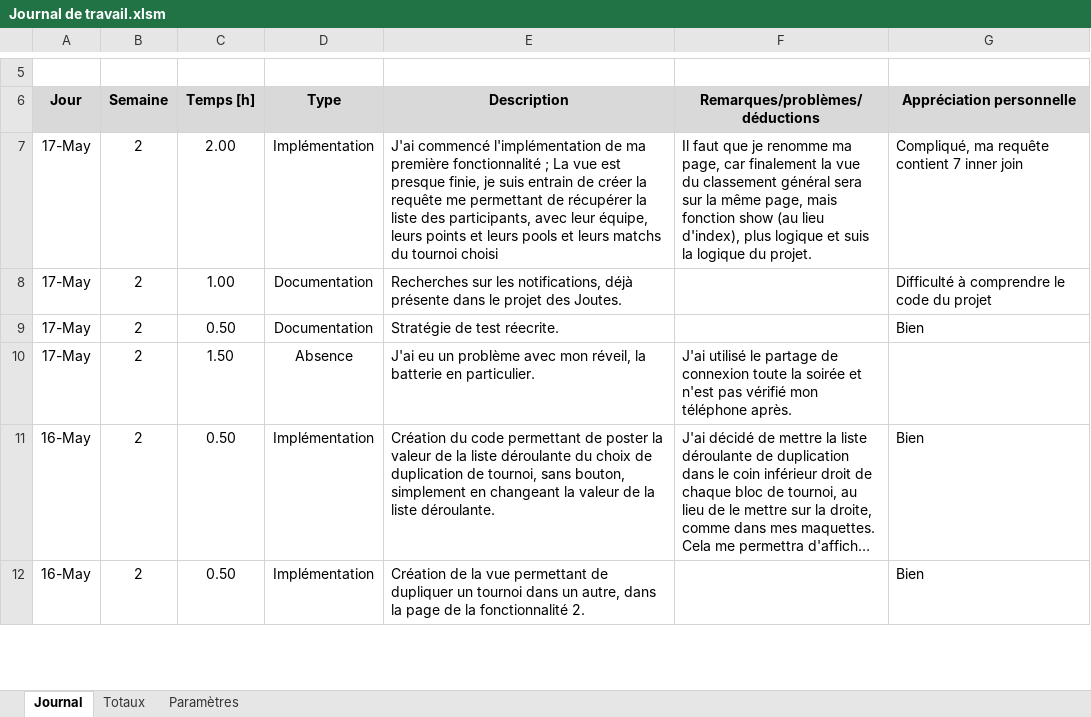
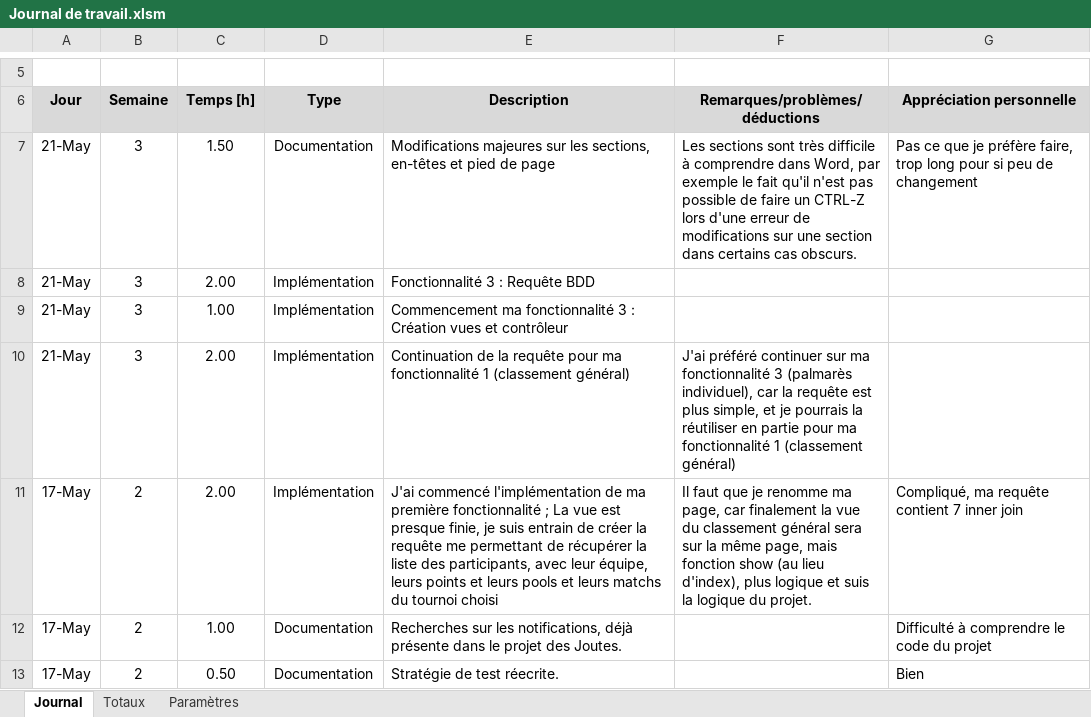
Before and after one commit to CPNV-ES/Joutes-2018, an Excel workbook: docs/2019 - TPI Niels/Journal de travail/Journal de travail.xlsm, sheet Journal, drawn as a sheet; only a part is shown, gaps mark what is left out; the shorter side is filled out with more unchanged rows; long unchanged cells end in …; values as stored, in another font and other column widths than the file's, no borders; charts and pictures not drawn; the diff names each change by its address in the sheet, - before the commit and + after, or states it on an @@ line.

Commit message:
Doc : Modifications majeures sur les sections, en-têtes et pied de page. Egalement sur les légendes.
Code : J'ai mis en pause ma fonctionnalité 1, pour faire la N°3. En
particulier car la fonctionnalité N°3 est plus simple, et je pourrais
réutiliser une partie du code pour ma fonctionnalité 1. Il me manque
également un document (capture écran) sur les pools pour plus facilement
comprendre et intégrer cette fonctionnalité.

Pour la fonctionnalité 3, il est possible de récupérer les matchs joués
par un participant, dans tous les tournois dans toutes les equipes où il
était inscrit. Je suis entrain de coder pour compter le nombre de points
totaux par tournoi, et compter le nombre de matchs gagnés par
tournoi également.
Le code (en particulier dans les contrôleurs) est encore très peu lisible, je modifierai la structure,
rajouterai des commentaires et le diviserai en fonction.

```diff
--- a/docs/2019 - TPI Niels/Journal de travail/Journal de travail.xlsm (sheet Journal)
+++ b/docs/2019 - TPI Niels/Journal de travail/Journal de travail.xlsm (sheet Journal)
+row 7: 21-May | 3 | 1.50 | Documentation | Modifications majeures sur les sections, en-têtes et pied de page | Les sections sont très difficile à comprendre dans Word, par exemple le fait qu'il n'est pas possible de faire un CTRL-Z lors d'une erreur de modifications sur une section dans certains cas obscurs. | Pas ce que je préfère faire, trop long pour si peu de changement
+row 8: 21-May | 3 | 2.00 | Implémentation | Fonctionnalité 3 : Requête BDD
+row 9: 21-May | 3 | 1.00 | Implémentation | Commencement ma fonctionnalité 3 : Création vues et contrôleur
+row 10: 21-May | 3 | 2.00 | Implémentation | Continuation de la requête pour ma fonctionnalité 1 (classement général) | J'ai préféré continuer sur ma fonctionnalité 3 (palmarès individuel), car la requête est plus simple, et je pourrais la réutiliser en partie pour ma fonctionnalité 1 (classement général)
```
Also changed, not shown: sheet Totaux, 9 other files.
